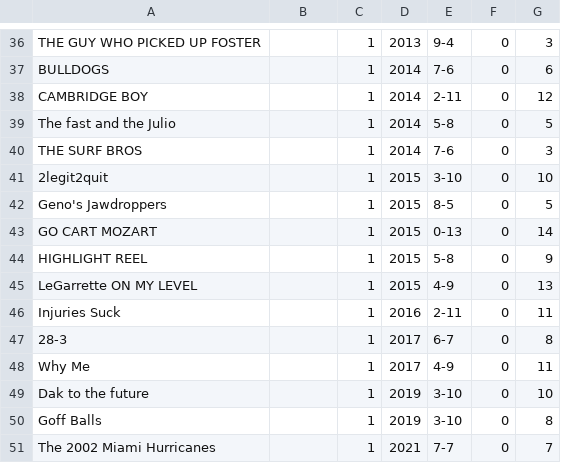
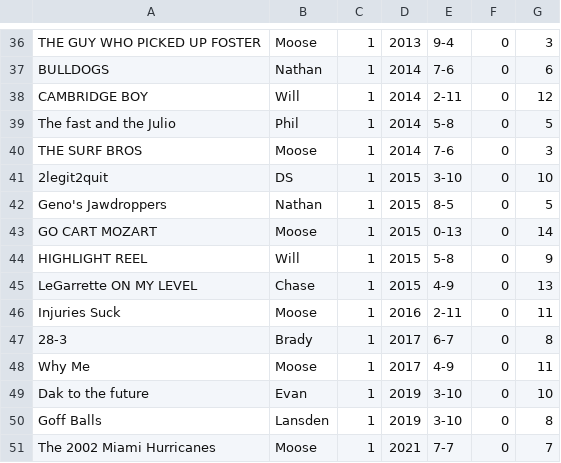
Before and after one commit to mschenken/RookieLeague, a CSV file: data/managers.csv, drawn as a sheet; only a part is shown, gaps mark what is left out; the diff covers the shown part only; the diff names each change by its address in the sheet, - before the commit and + after, or states it on an @@ line.

```diff
--- a/data/managers.csv
+++ b/data/managers.csv
-B36: (empty)
+B36: Moose
-B37: (empty)
+B37: Nathan
-B38: (empty)
+B38: Will
-B39: (empty)
+B39: Phil
-B40: (empty)
+B40: Moose
-B41: (empty)
+B41: DS
-B42: (empty)
+B42: Nathan
-B43: (empty)
+B43: Moose
-B44: (empty)
+B44: Will
-B45: (empty)
+B45: Chase
-B46: (empty)
+B46: Moose
-B47: (empty)
+B47: Brady
-B48: (empty)
+B48: Moose
-B49: (empty)
+B49: Evan
-B50: (empty)
+B50: Lansden
-B51: (empty)
+B51: Moose
```
Also changed, not shown: 26 edited cells elsewhere in this file, 8 other files.
